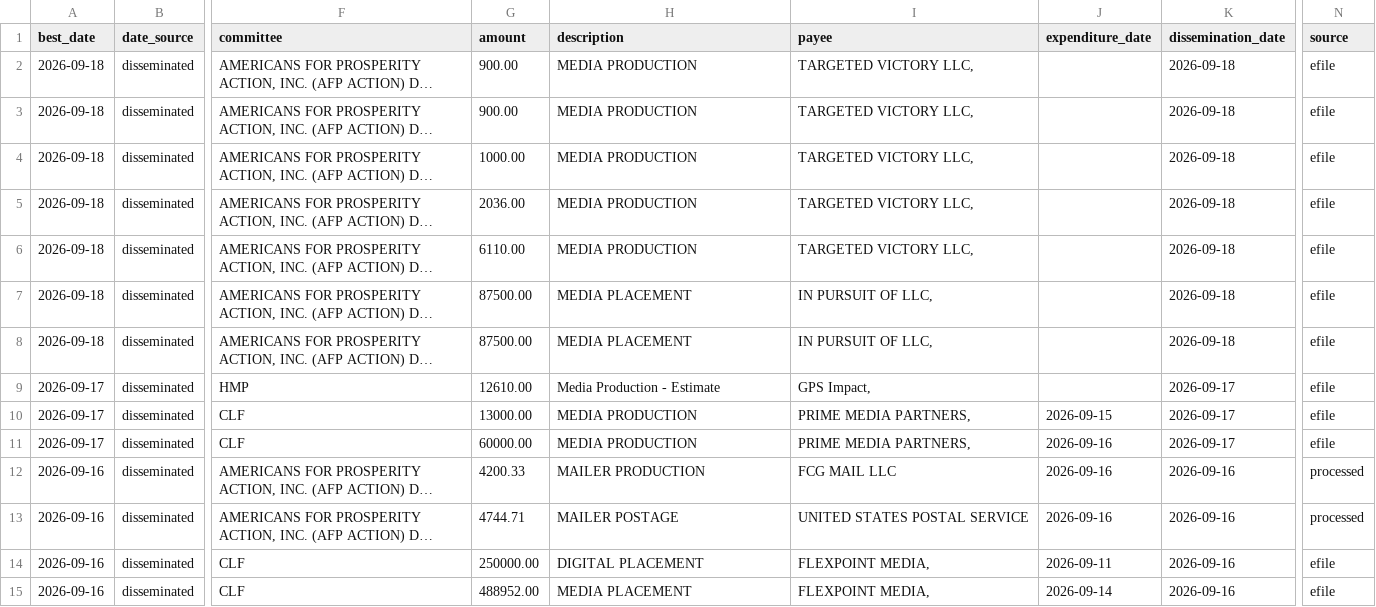
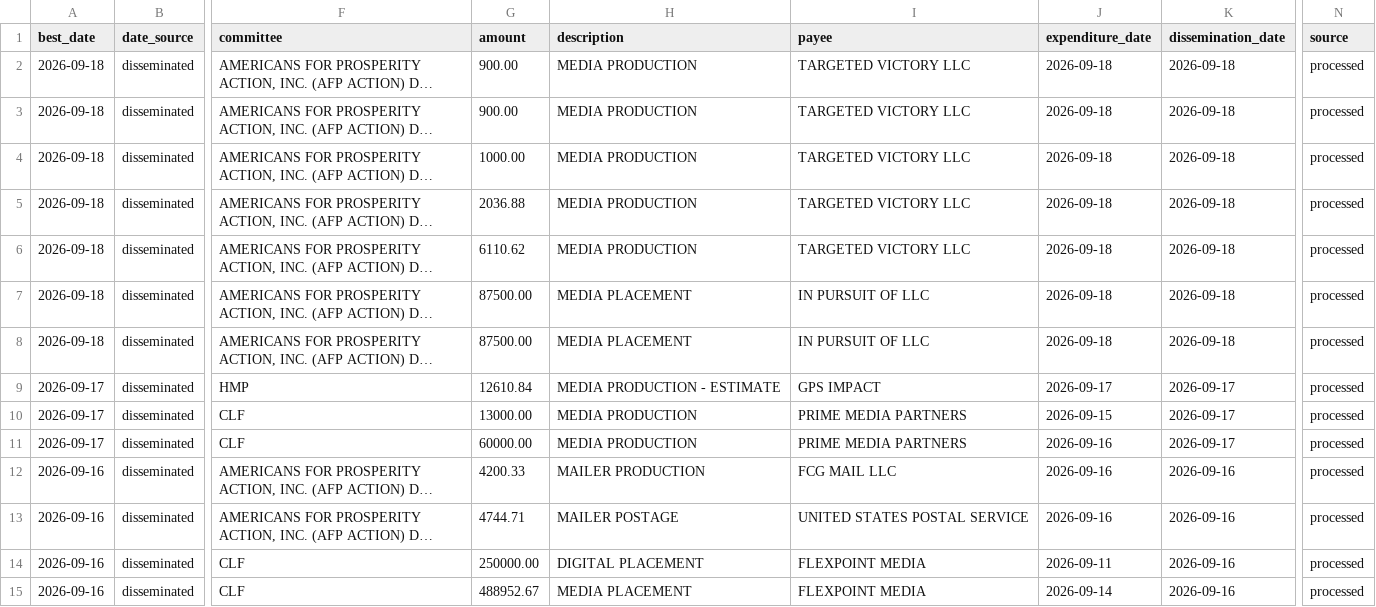
Before and after one commit to elliotgross-aidems/co8-ie-tracker, a CSV file: data/ie_spending.csv, drawn as a sheet; only a part is shown, gaps mark what is left out; long unchanged cells end in …; the diff covers the shown part only; the diff names each change by its address in the sheet, - before the commit and + after, or states it on an @@ line.

```diff
--- a/data/ie_spending.csv
+++ b/data/ie_spending.csv
-I2:I6 (payee): TARGETED VICTORY LLC,
+I2:I6 (payee): TARGETED VICTORY LLC
-J2:J8 (expenditure_date): (empty)
+J2:J8 (expenditure_date): 2026-09-18
-N2:N11 (source): efile
+N2:N11 (source): processed
-G5 (amount): 2036.00
+G5 (amount): 2036.88
-G6 (amount): 6110.00
+G6 (amount): 6110.62
-I7:I8 (payee): IN PURSUIT OF LLC,
+I7:I8 (payee): IN PURSUIT OF LLC
-G9 (amount): 12610.00
+G9 (amount): 12610.84
-H9 (description): Media Production - Estimate
+H9 (description): MEDIA PRODUCTION - ESTIMATE
-I9 (payee): GPS Impact,
+I9 (payee): GPS IMPACT
-J9 (expenditure_date): (empty)
+J9 (expenditure_date): 2026-09-17
-I10:I11 (payee): PRIME MEDIA PARTNERS,
+I10:I11 (payee): PRIME MEDIA PARTNERS
-I14:I15 (payee): FLEXPOINT MEDIA,
+I14:I15 (payee): FLEXPOINT MEDIA
-N14:N15 (source): efile
+N14:N15 (source): processed
-G15 (amount): 488952.00
+G15 (amount): 488952.67
```
Also changed, not shown: 3 added rows, 3 removed rows and 5 edited cells elsewhere in this file, 1 other file.
